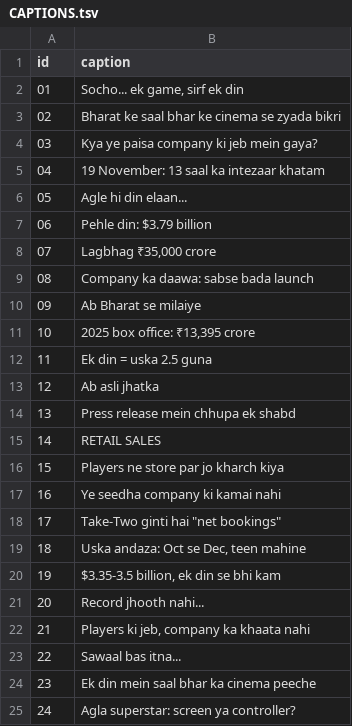
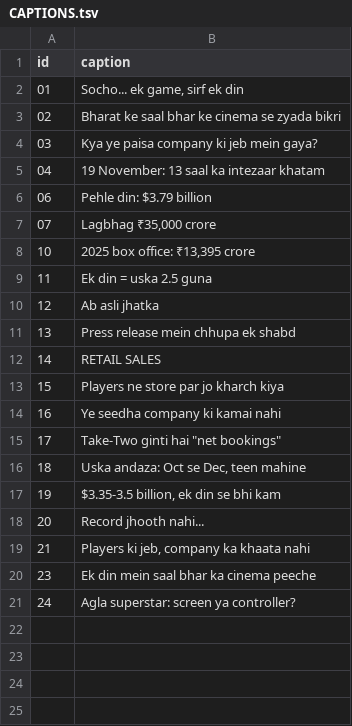
Before and after one commit to kamalpreet5674/Record-office, a TSV file: videos/2026-11-23-gta6-day-one-record/CAPTIONS.tsv, drawn as a sheet; the diff names each change by its address in the sheet, - before the commit and + after, or states it on an @@ line.

```diff
--- a/videos/2026-11-23-gta6-day-one-record/CAPTIONS.tsv
+++ b/videos/2026-11-23-gta6-day-one-record/CAPTIONS.tsv
-row 6: 05 | Agle hi din elaan...
-row 9: 08 | Company ka daawa: sabse bada launch
-row 10: 09 | Ab Bharat se milaiye
-row 23: 22 | Sawaal bas itna...
```
Also changed, not shown: data/pending.csv, videos/2026-11-23-gta6-day-one-record/LINES.tsv, 49 other files.
